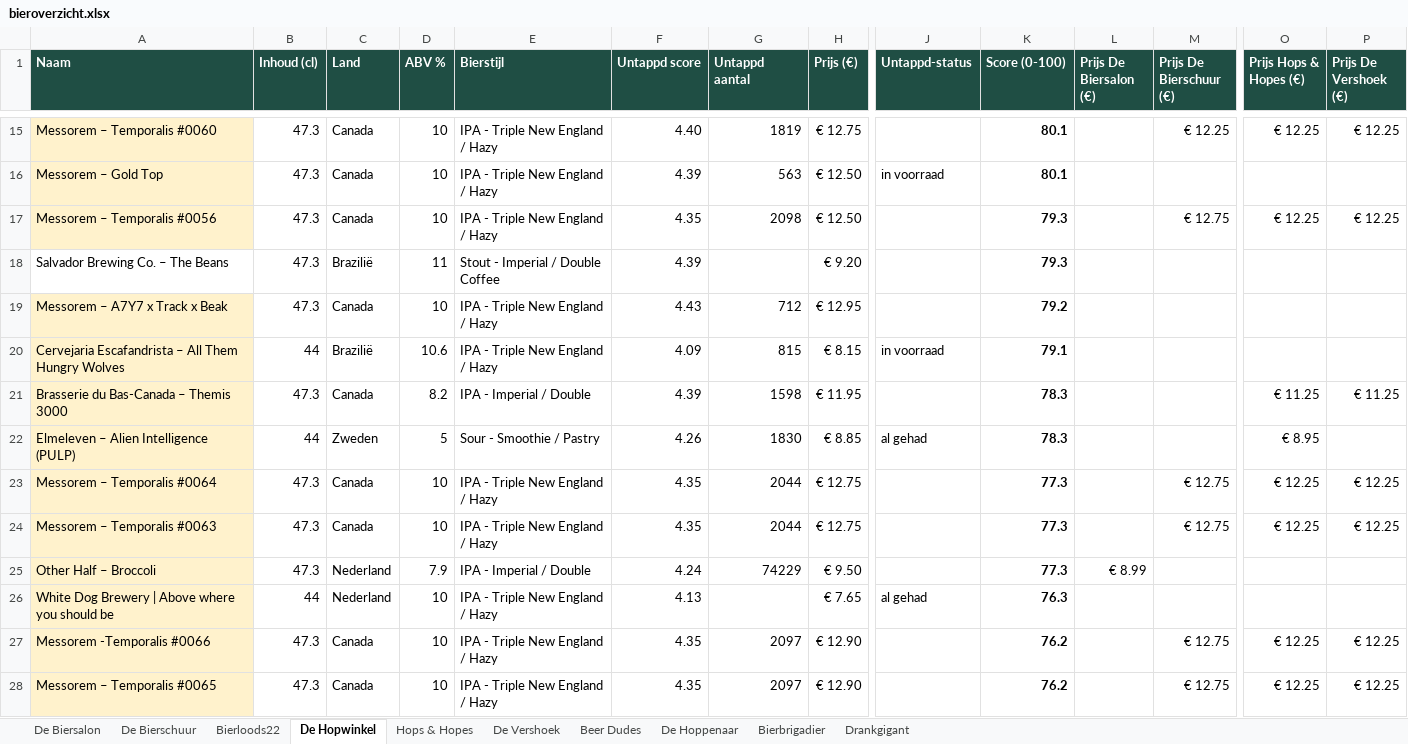
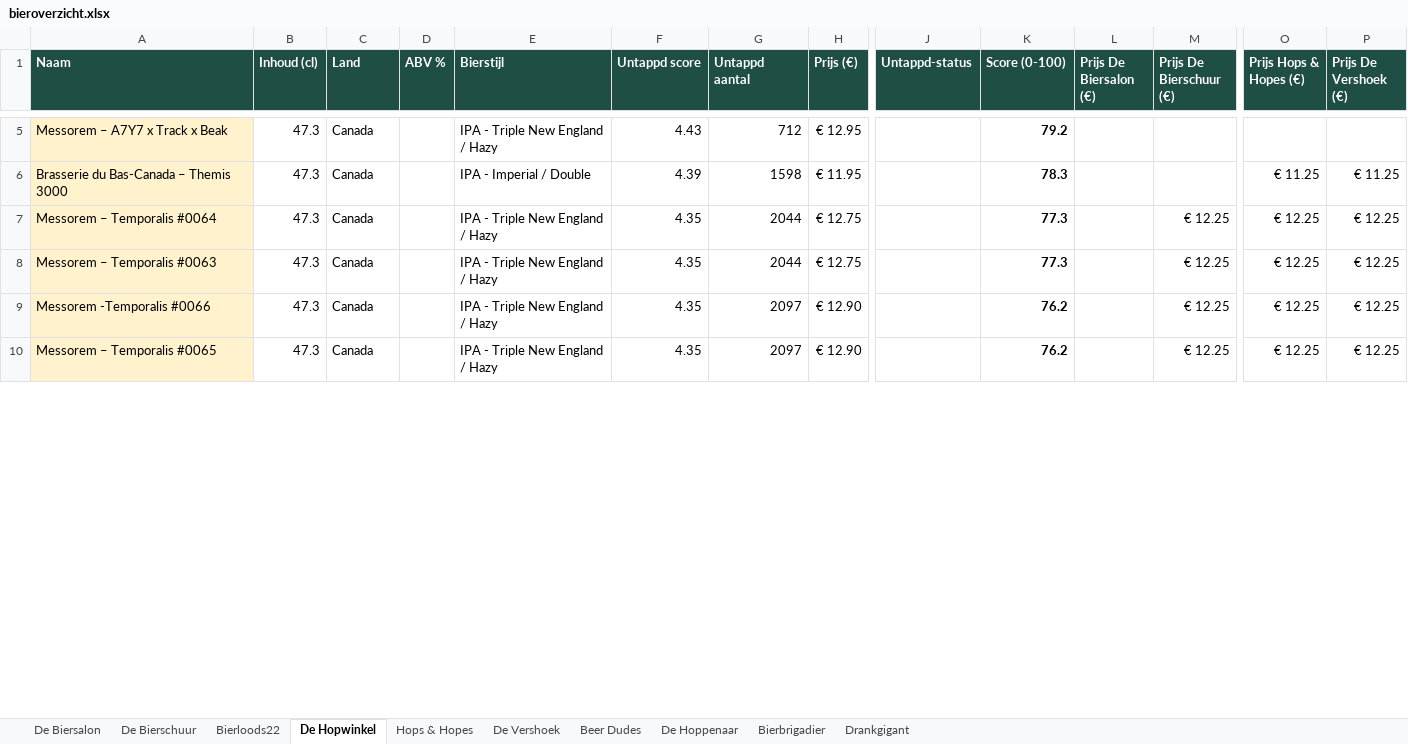
Before and after one commit to RdG-Bier/DeBierScraper, an Excel workbook: docs/bieroverzicht.xlsx, sheet De Hopwinkel, drawn as a sheet; only a part is shown, gaps mark what is left out; values as stored, in another font and other column widths than the file's, no borders; conditional formats not drawn; removed rows and columns are numbered as before the commit, all else as after; rows hold the shown columns only; the diff covers the shown part only; the diff names each change by its address in the sheet, - before the commit and + after, or states it on an @@ line.

```diff
--- a/docs/bieroverzicht.xlsx (sheet De Hopwinkel)
+++ b/docs/bieroverzicht.xlsx (sheet De Hopwinkel)
-row 15: Messorem – Temporalis #0060 | 47.3 | Canada | 10 | IPA - Triple New England / Hazy | 4.40 | 1819 | € 12.75 |  | 80.1 |  | € 12.25 | € 12.25 | € 12.25
-row 16: Messorem – Gold Top | 47.3 | Canada | 10 | IPA - Triple New England / Hazy | 4.39 | 563 | € 12.50 | in voorraad | 80.1
-row 17: Messorem – Temporalis #0056 | 47.3 | Canada | 10 | IPA - Triple New England / Hazy | 4.35 | 2098 | € 12.50 |  | 79.3 |  | € 12.75 | € 12.25 | € 12.25
-row 18: Salvador Brewing Co. – The Beans | 47.3 | Brazilië | 11 | Stout - Imperial / Double Coffee | 4.39 |  | € 9.20 |  | 79.3
-D5 (ABV %): 10
+D5 (ABV %): (empty)
-row 20: Cervejaria Escafandrista – All Them Hungry Wolves | 44 | Brazilië | 10.6 | IPA - Triple New England / Hazy | 4.09 | 815 | € 8.15 | in voorraad | 79.1
-D6 (ABV %): 8.2
+D6 (ABV %): (empty)
-row 22: Elmeleven – Alien Intelligence (PULP) | 44 | Zweden | 5 | Sour - Smoothie / Pastry | 4.26 | 1830 | € 8.85 | al gehad | 78.3 |  |  | € 8.95
-D7:D8 (ABV %): 10
+D7:D8 (ABV %): (empty)
-M7:M8 (Prijs De Bierschuur (€)): € 12.75
+M7:M8 (Prijs De Bierschuur (€)): € 12.25
-row 25: Other Half – Broccoli | 47.3 | Nederland | 7.9 | IPA - Imperial / Double | 4.24 | 74229 | € 9.50 |  | 77.3 | € 8.99
-row 26: White Dog Brewery | Above where you should be | 44 | Nederland | 10 | IPA - Triple New England / Hazy | 4.13 |  | € 7.65 | al gehad | 76.3
-D9:D10 (ABV %): 10
+D9:D10 (ABV %): (empty)
-M9:M10 (Prijs De Bierschuur (€)): € 12.75
+M9:M10 (Prijs De Bierschuur (€)): € 12.25
```
Also changed, not shown: 12 added rows, 144 removed rows and 43 edited cells elsewhere in this sheet, sheet Hops & Hopes, sheet De Biersalon, sheet De Hoppenaar, sheet De Vershoek, sheet Bierloods22, sheet De Bierschuur, 3 more sheets, 30 other files.
